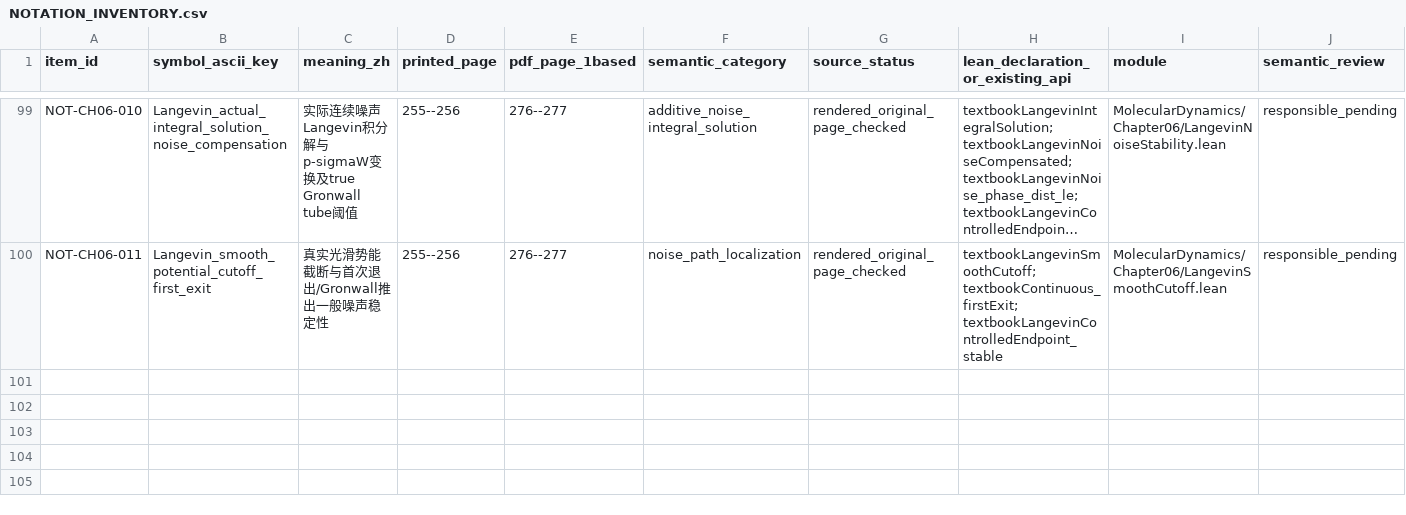
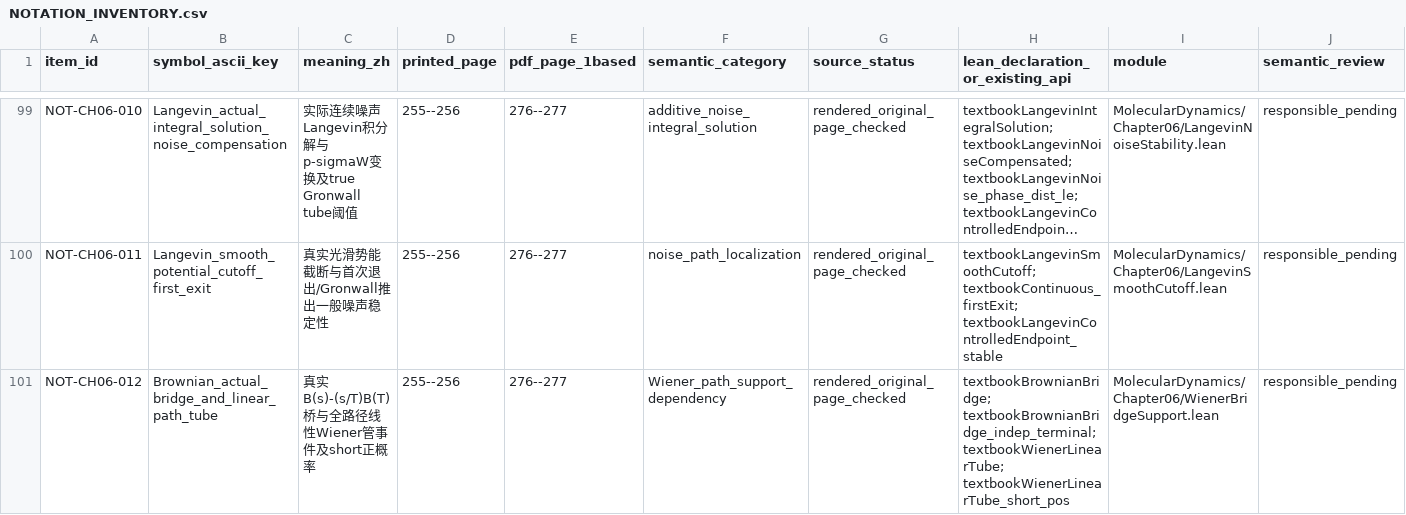
Before and after one commit to zhuanxv-G/MolecularDynamicsFormalization, a CSV file: docs/NOTATION_INVENTORY.csv, drawn as a sheet; only a part is shown, gaps mark what is left out; long unchanged cells end in …; rows hold the shown columns only; the diff names each change by its address in the sheet, - before the commit and + after, or states it on an @@ line.

```diff
--- a/docs/NOTATION_INVENTORY.csv
+++ b/docs/NOTATION_INVENTORY.csv
+row 101: NOT-CH06-012 | Brownian_actual_bridge_and_linear_path_tube | 真实B(s)-(s/T)B(T)桥与全路径线性Wiener管事件及short正概率 | 255--256 | 276--277 | Wiener_path_support_dependency | rendered_original_page_checked | textbookBrownianBridge; textbookBrownianBridge_indep_terminal; textbookWienerLinearTube; textbookWienerLinearTube_short_pos | MolecularDynamics/Chapter06/WienerBridgeSupport.lean | responsible_pending
```
Also changed, not shown: docs/CHAPTER_SECTION_INVENTORY.csv, docs/audits/2026-10-01-initial/CLAIM_LEDGER.csv, 11 other files.
